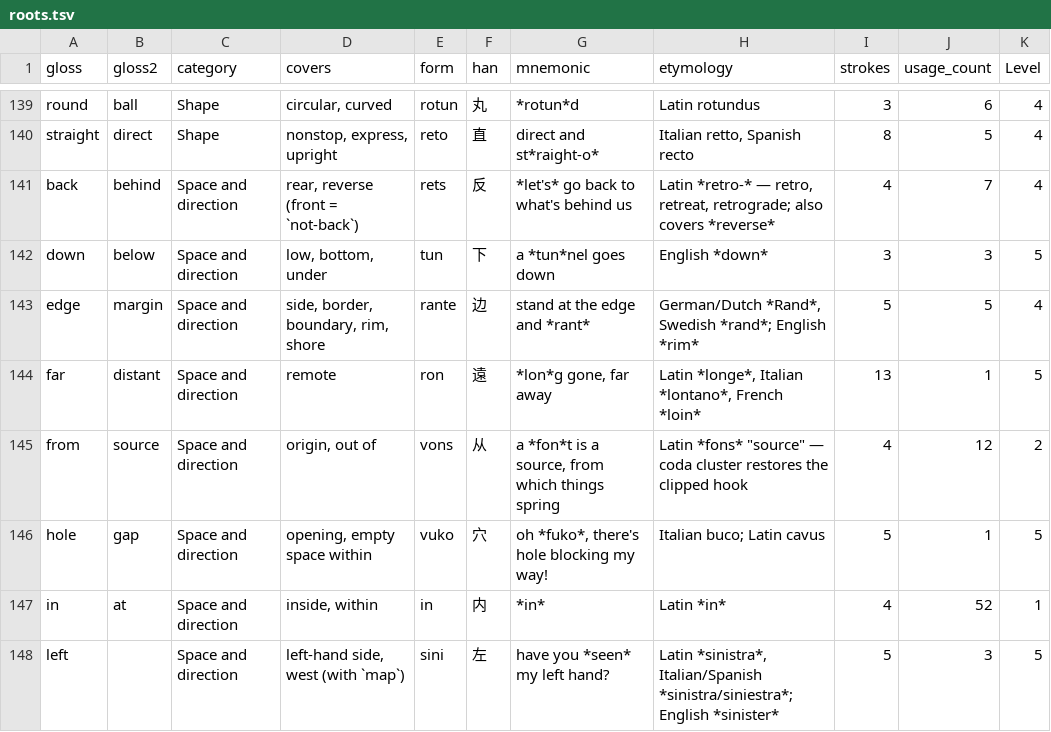
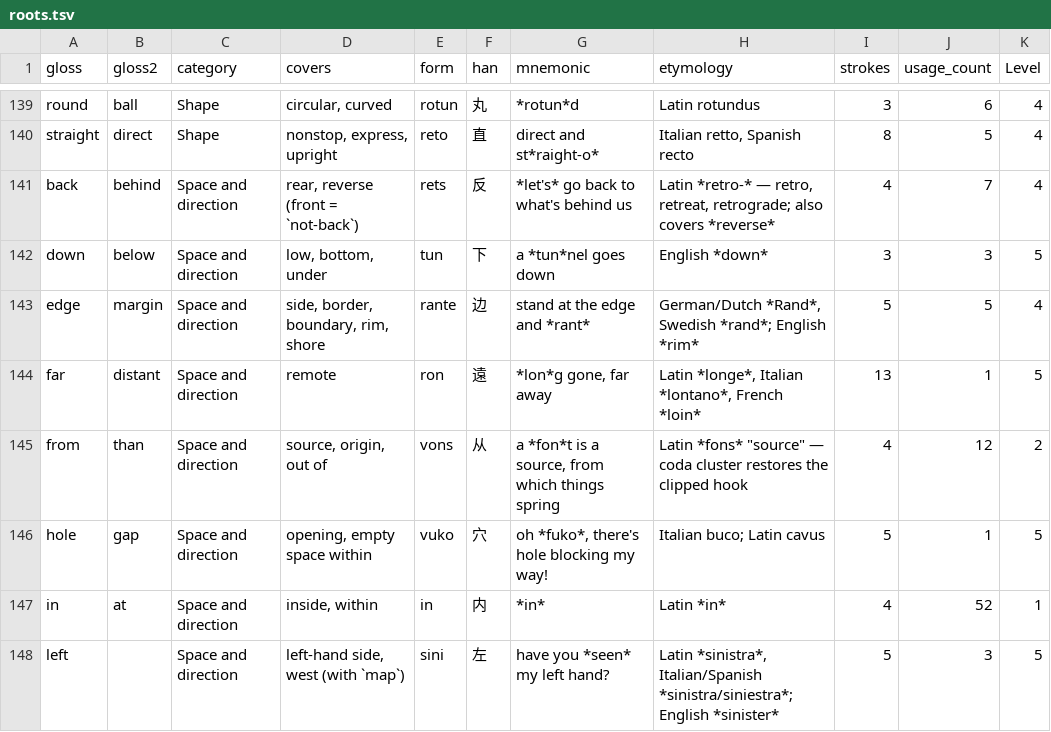
Before and after one commit to JoeStrout/pikotika, a TSV file: roots.tsv, drawn as a sheet; only a part is shown, gaps mark what is left out.

```diff
--- a/roots.tsv
+++ b/roots.tsv
@@ -144,3 +144,3 @@ edge	margin	Space and direction	side, border, boundary, rim, shore	rante	边	sta
 far	distant	Space and direction	remote	ron	遠	*lon*g gone, far away	Latin *longe*, Italian *lontano*, French *loin*	13	1	5
-from	source	Space and direction	origin, out of	vons	从	a *fon*t is a source, from which things spring	Latin *fons* "source" — coda cluster restores the clipped hook	4	12	2
+from	than	Space and direction	source, origin, out of	vons	从	a *fon*t is a source, from which things spring	Latin *fons* "source" — coda cluster restores the clipped hook	4	12	2
 hole	gap	Space and direction	opening, empty space within	vuko	穴	oh *fuko*, there's hole blocking my way!	Italian buco; Latin cavus	5	1	5
```
Also changed, not shown: corpus.tsv, 44 other files.
